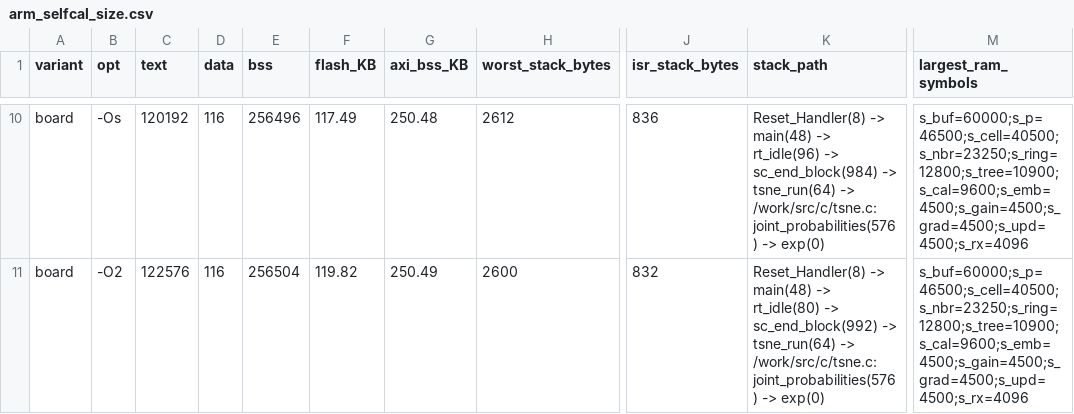
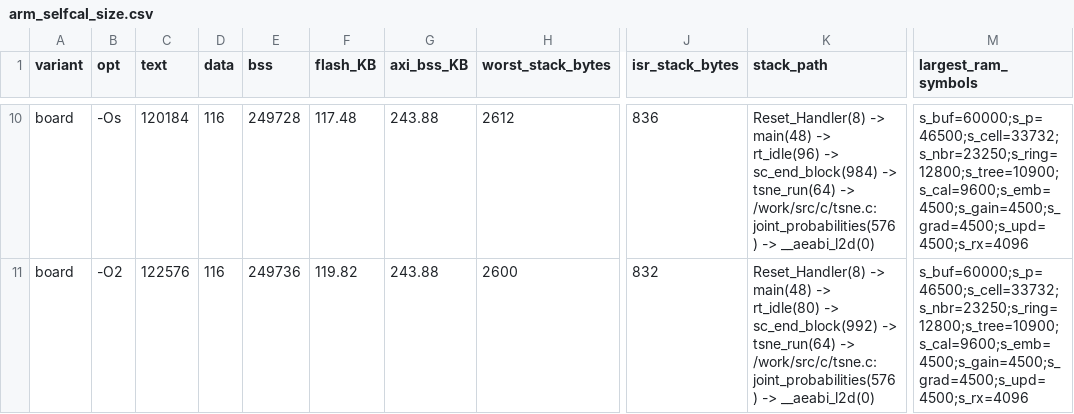
Before and after one commit to momotoofurry/pppp, a CSV file: results/arm_selfcal_size.csv, drawn as a sheet; only a part is shown, gaps mark what is left out; the diff covers the shown part only; the diff names each change by its address in the sheet, - before the commit and + after, or states it on an @@ line.

```diff
--- a/results/arm_selfcal_size.csv
+++ b/results/arm_selfcal_size.csv
-C10 (text): 120192
+C10 (text): 120184
-E10 (bss): 256496
+E10 (bss): 249728
-F10 (flash_KB): 117.49
+F10 (flash_KB): 117.48
-G10 (axi_bss_KB): 250.48
+G10 (axi_bss_KB): 243.88
-K10 (stack_path): …/work/src/c/tsne.c:joint_probabilities(576) -> exp(0)
+K10 (stack_path): …/work/src/c/tsne.c:joint_probabilities(576) -> __aeabi_l2d(0)
-M10:M11 (largest_ram_symbols): s_buf=60000;s_p=46500;s_cell=40500;s_nbr=23250;s_ring=12800;s_tree=10900;s_cal=9600;s_emb=4500;s_gain=4500;s_grad=4500;s_upd=4500;s_rx=4096
+M10:M11 (largest_ram_symbols): s_buf=60000;s_p=46500;s_cell=33732;s_nbr=23250;s_ring=12800;s_tree=10900;s_cal=9600;s_emb=4500;s_gain=4500;s_grad=4500;s_upd=4500;s_rx=4096
-E11 (bss): 256504
+E11 (bss): 249736
-G11 (axi_bss_KB): 250.49
+G11 (axi_bss_KB): 243.88
-K11 (stack_path): …/work/src/c/tsne.c:joint_probabilities(576) -> exp(0)
+K11 (stack_path): …/work/src/c/tsne.c:joint_probabilities(576) -> __aeabi_l2d(0)
```
Also changed, not shown: 39 edited cells elsewhere in this file, results/arm_selfcal_modules.csv, results/selfcal_c_check.csv, 3 other files.
